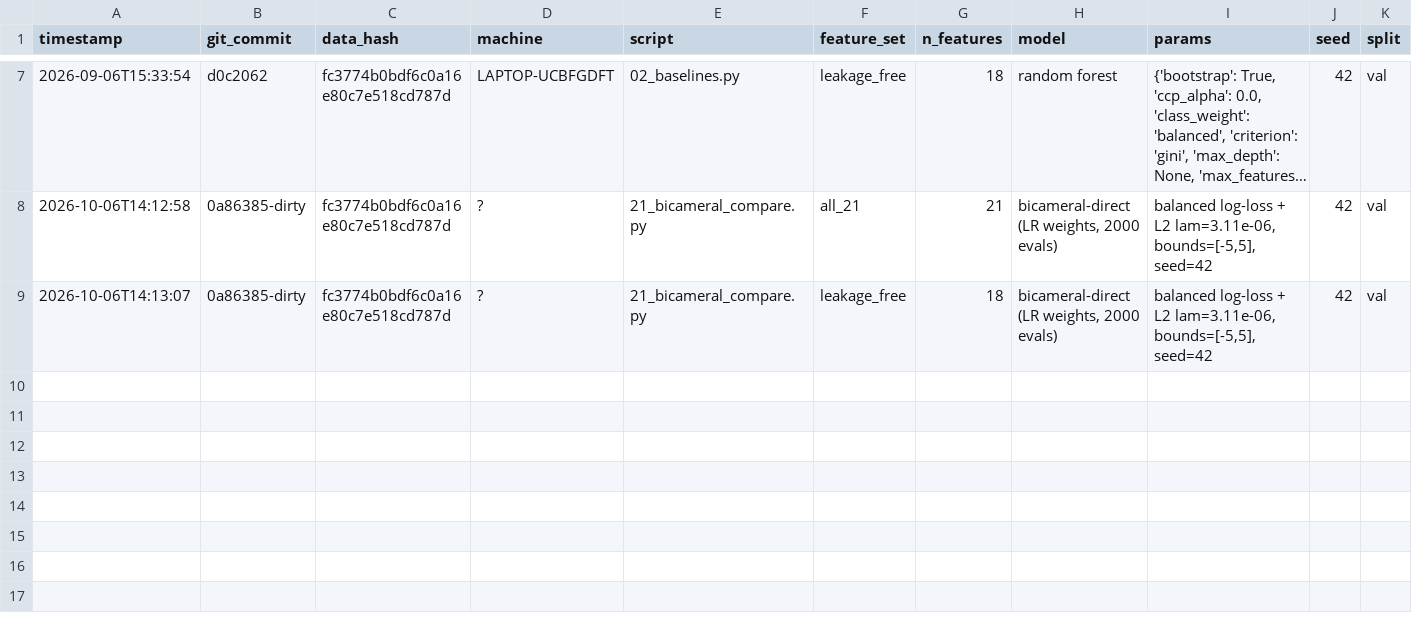
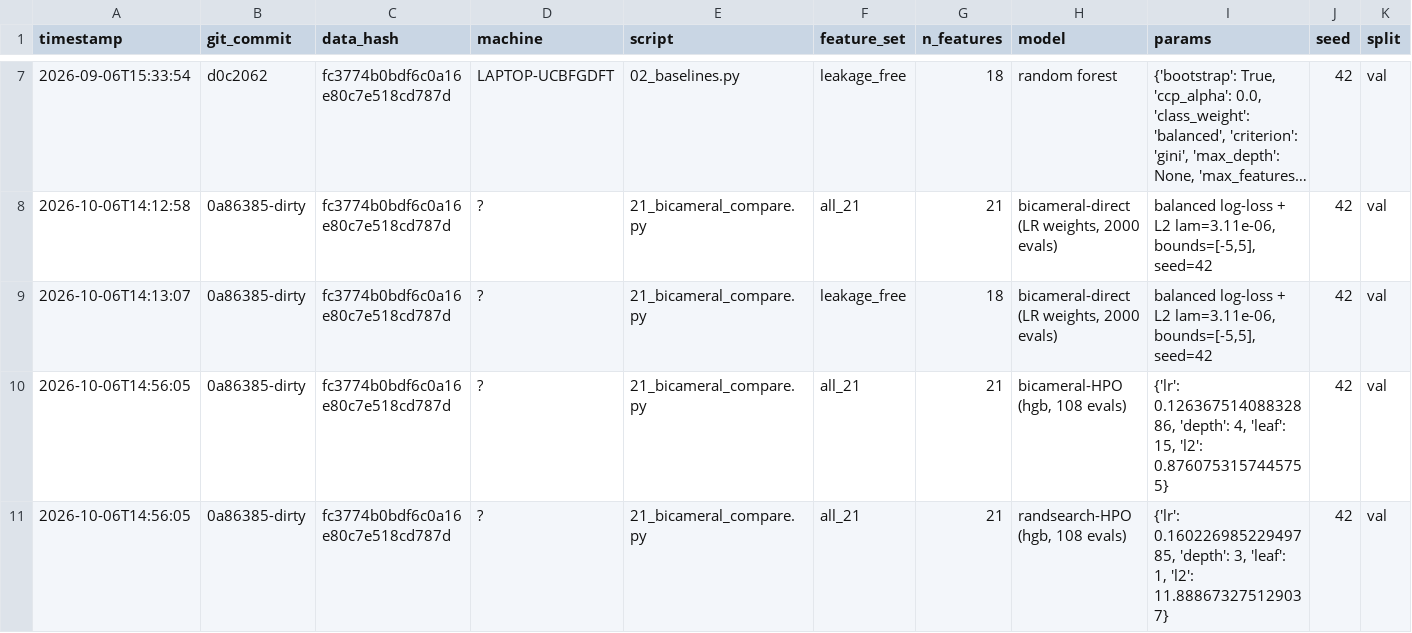
Before and after one commit to DevMohanbagri/subconscious-search, a CSV file: teammate/m4_results/tables/registry.csv, drawn as a sheet; only a part is shown, gaps mark what is left out; long unchanged cells end in …; rows hold the shown columns only; the diff names each change by its address in the sheet, - before the commit and + after, or states it on an @@ line.

Commit message:
m4_results: 21 log + registry after stage 21
Co-authored-by: arena-agent <297053741+arena-agent@users.noreply.github.com>

```diff
--- a/teammate/m4_results/tables/registry.csv
+++ b/teammate/m4_results/tables/registry.csv
+row 10: 2026-10-06T14:56:05 | 0a86385-dirty | fc3774b0bdf6c0a16e80c7e518cd787d | ? | 21_bicameral_compare.py | all_21 | 21 | bicameral-HPO (hgb, 108 evals) | {'lr': 0.12636751408832886, 'depth': 4, 'leaf': 15, 'l2': 0.8760753157445755} | 42 | val
+row 11: 2026-10-06T14:56:05 | 0a86385-dirty | fc3774b0bdf6c0a16e80c7e518cd787d | ? | 21_bicameral_compare.py | all_21 | 21 | randsearch-HPO (hgb, 108 evals) | {'lr': 0.16022698522949785, 'depth': 3, 'leaf': 1, 'l2': 11.888673275129037} | 42 | val
```
Also changed, not shown: 2 other files.
